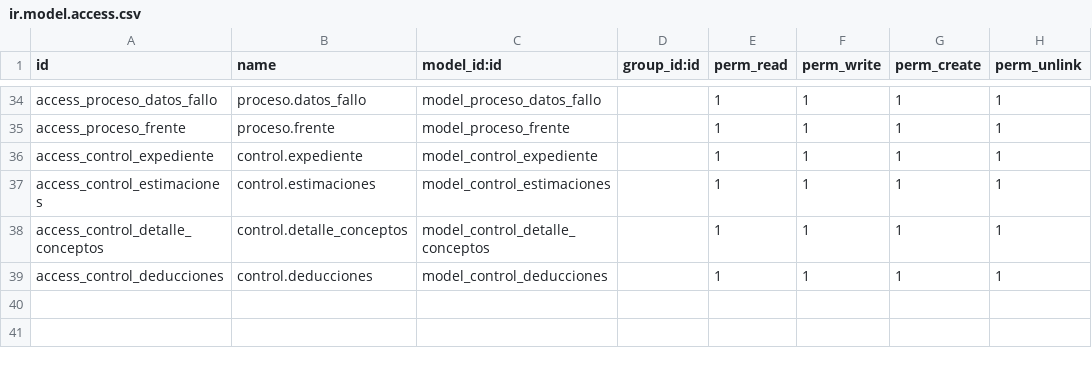
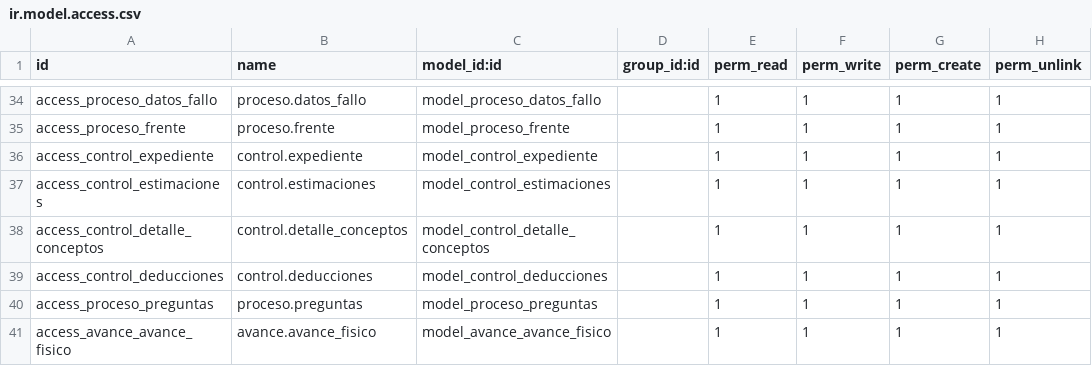
Before and after one commit to gerardosarracino/NUEVO-SIDUR, a CSV file: proceso_contratacion/security/ir.model.access.csv, drawn as a sheet; only a part is shown, gaps mark what is left out; the diff names each change by its address in the sheet, - before the commit and + after, or states it on an @@ line.

```diff
--- a/proceso_contratacion/security/ir.model.access.csv
+++ b/proceso_contratacion/security/ir.model.access.csv
+row 40: access_proceso_preguntas | proceso.preguntas | model_proceso_preguntas |  | 1 | 1 | 1 | 1
+row 41: access_avance_avance_fisico | avance.avance_fisico | model_avance_avance_fisico |  | 1 | 1 | 1 | 1
```
Also changed, not shown: ejecucion_obra/security/ir.model.access.csv, 38 other files.
